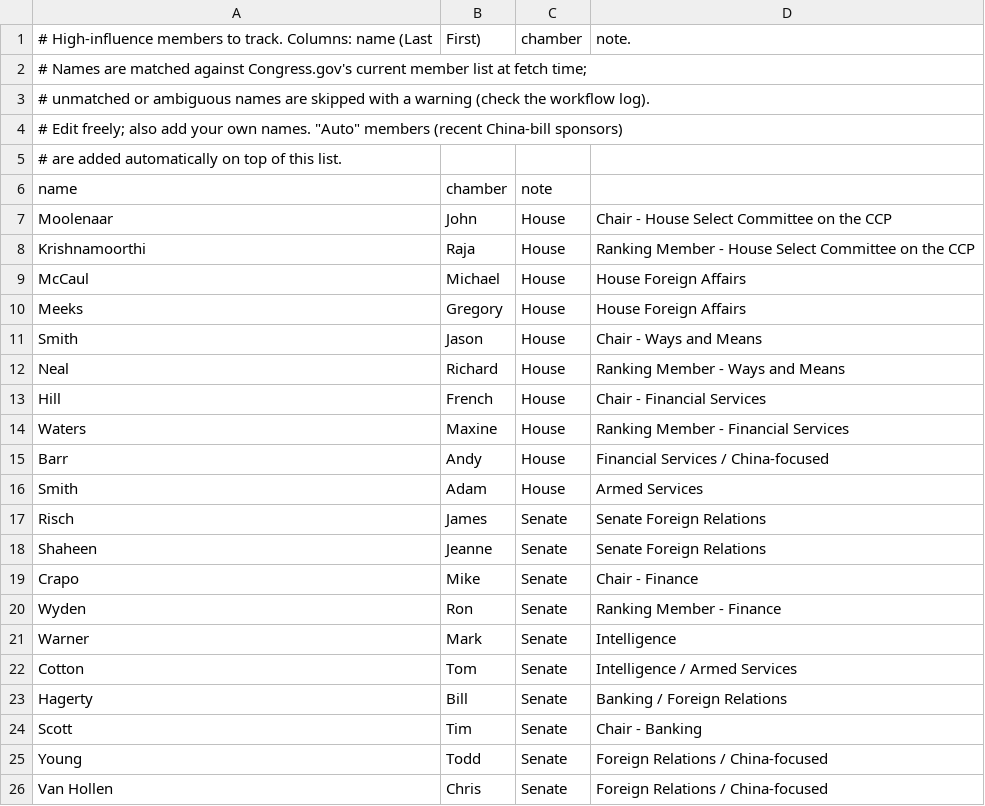
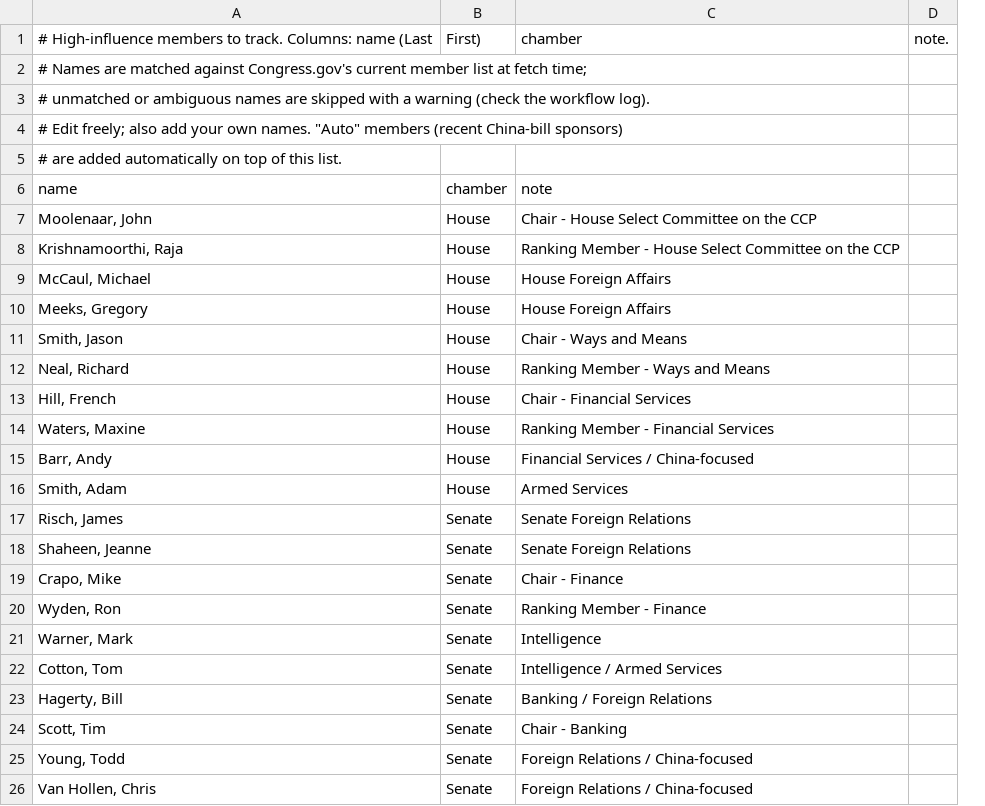
Before and after one commit to Zhexi-Shen/china-congress-tracker, a CSV file: config/members.csv, drawn as a sheet; removed rows and columns are numbered as before the commit, all else as after; the diff names each change by its address in the sheet, - before the commit and + after, or states it on an @@ line.

Commit message:
fix: quote names in watchlist CSV so commas parse correctly

```diff
--- a/config/members.csv
+++ b/config/members.csv
-column B, rows 1-26: First) |  |  |  |  | chamber | John | Raja | Michael | Gregory | Jason | Richard | French | Maxine | Andy | Adam | James | Jeanne | Mike | Ron | Mark | Tom | Bill | Tim | Todd | Chris
+column D, row 1: note.
-B1: chamber
+B1: First)
-C1: note.
+C1: chamber
-B6: note
+B6: chamber
-C6: (empty)
+C6: note
-A7: Moolenaar
+A7: Moolenaar, John
-A8: Krishnamoorthi
+A8: Krishnamoorthi, Raja
-A9: McCaul
+A9: McCaul, Michael
-A10: Meeks
+A10: Meeks, Gregory
-A11: Smith
+A11: Smith, Jason
-A12: Neal
+A12: Neal, Richard
-A13: Hill
+A13: Hill, French
-A14: Waters
+A14: Waters, Maxine
-A15: Barr
+A15: Barr, Andy
-A16: Smith
+A16: Smith, Adam
-A17: Risch
+A17: Risch, James
-A18: Shaheen
+A18: Shaheen, Jeanne
-A19: Crapo
+A19: Crapo, Mike
-A20: Wyden
+A20: Wyden, Ron
-A21: Warner
+A21: Warner, Mark
-A22: Cotton
+A22: Cotton, Tom
-A23: Hagerty
+A23: Hagerty, Bill
-A24: Scott
+A24: Scott, Tim
-A25: Young
+A25: Young, Todd
-A26: Van Hollen
+A26: Van Hollen, Chris
```
